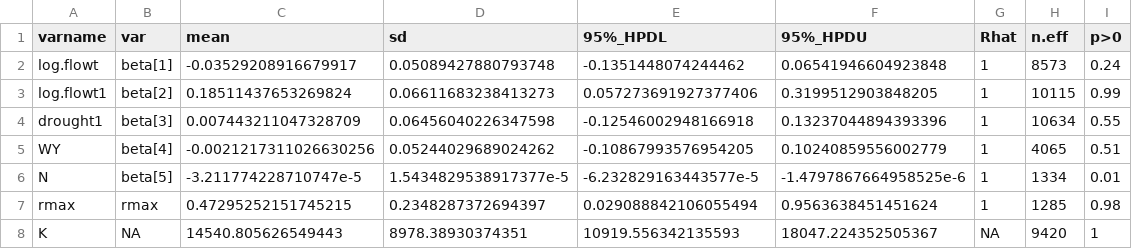
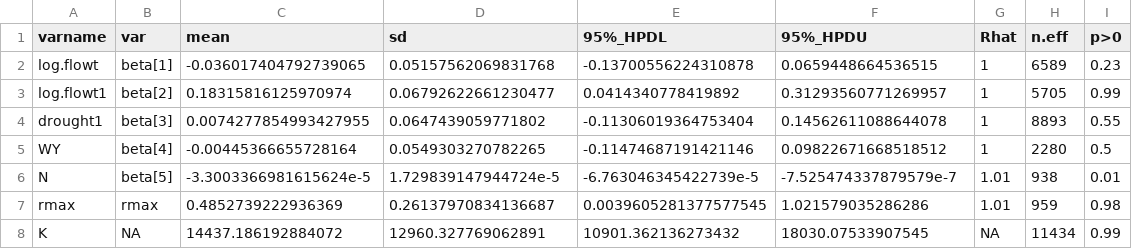
Before and after one commit to pointblue/bank_swallow, a CSV file: output/model_stats.csv, drawn as a sheet.

Commit message:
refine range of values in predmatrix

```diff
--- a/output/model_stats.csv
+++ b/output/model_stats.csv
@@ -1,8 +1,8 @@
 varname,var,mean,sd,95%_HPDL,95%_HPDU,Rhat,n.eff,p>0
-log.flowt,beta[1],-0.03529208916679917,0.05089427880793748,-0.1351448074244462,0.06541946604923848,1,8573,0.24
-log.flowt1,beta[2],0.18511437653269824,0.06611683238413273,0.057273691927377406,0.3199512903848205,1,10115,0.99
-drought1,beta[3],0.007443211047328709,0.06456040226347598,-0.12546002948166918,0.13237044894393396,1,10634,0.55
-WY,beta[4],-0.0021217311026630256,0.05244029689024262,-0.10867993576954205,0.10240859556002779,1,4065,0.51
-N,beta[5],-3.211774228710747e-5,1.5434829538917377e-5,-6.232829163443577e-5,-1.4797867664958525e-6,1,1334,0.01
-rmax,rmax,0.47295252151745215,0.2348287372694397,0.029088842106055494,0.9563638451451624,1,1285,0.98
-K,NA,14540.805626549443,8978.38930374351,10919.556342135593,18047.224352505367,NA,9420,1
+log.flowt,beta[1],-0.036017404792739065,0.05157562069831768,-0.13700556224310878,0.0659448664536515,1,6589,0.23
+log.flowt1,beta[2],0.18315816125970974,0.06792622661230477,0.0414340778419892,0.31293560771269957,1,5705,0.99
+drought1,beta[3],0.0074277854993427955,0.0647439059771802,-0.11306019364753404,0.14562611088644078,1,8893,0.55
+WY,beta[4],-0.00445366655728164,0.0549303270782265,-0.11474687191421146,0.09822671668518512,1,2280,0.5
+N,beta[5],-3.3003366981615624e-5,1.729839147944724e-5,-6.763046345422739e-5,-7.525474337879579e-7,1.01,938,0.01
+rmax,rmax,0.4852739222936369,0.26137970834136687,0.0039605281377577545,1.021579035286286,1.01,959,0.98
+K,NA,14437.186192884072,12960.327769062891,10901.362136273432,18030.07533907545,NA,11434,0.99
```
Also changed, not shown: 1 other file.
